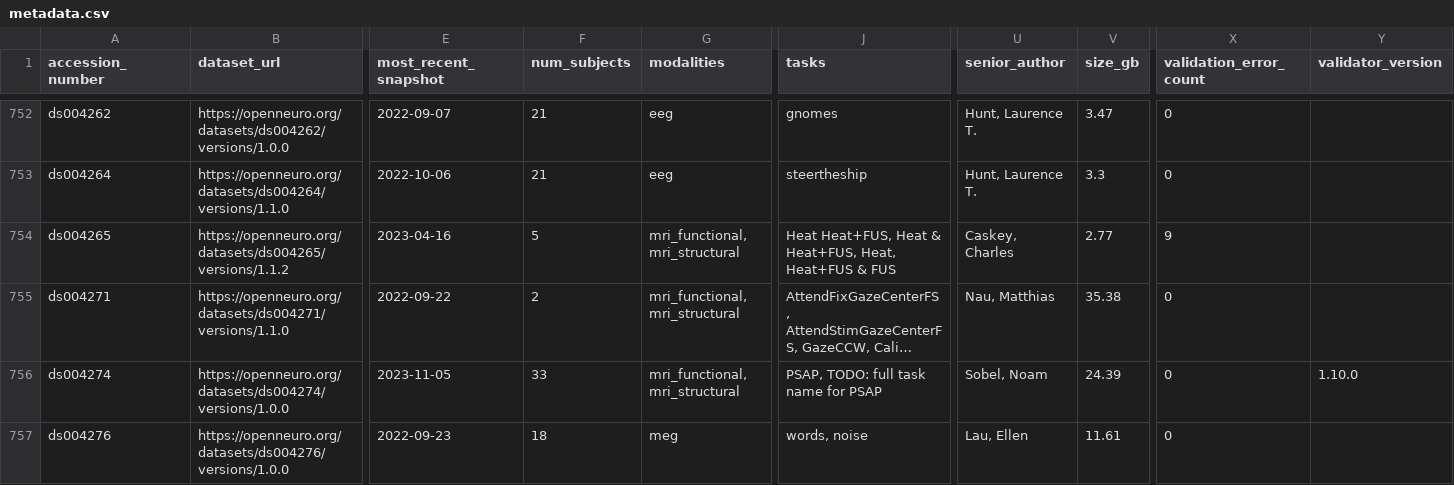
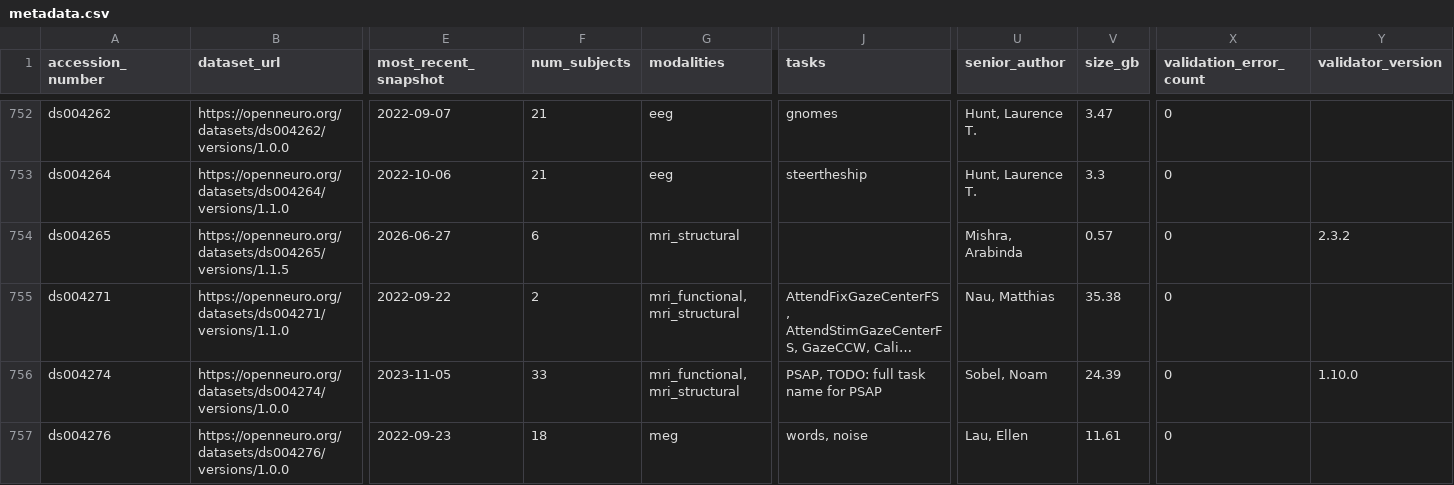
Before and after one commit to jbwexler/openneuro_metadata, a CSV file: metadata.csv, drawn as a sheet; only a part is shown, gaps mark what is left out; long unchanged cells end in …; the diff covers the shown part only; the diff names each change by its address in the sheet, - before the commit and + after, or states it on an @@ line.

```diff
--- a/metadata.csv
+++ b/metadata.csv
-B754 (dataset_url): https://openneuro.org/datasets/ds004265/versions/1.1.2
+B754 (dataset_url): https://openneuro.org/datasets/ds004265/versions/1.1.5
-E754 (most_recent_snapshot): 2023-04-16
+E754 (most_recent_snapshot): 2026-06-27
-F754 (num_subjects): 5
+F754 (num_subjects): 6
-G754 (modalities): mri_functional, mri_structural
+G754 (modalities): mri_structural
-J754 (tasks): Heat Heat+FUS, Heat & Heat+FUS, Heat, Heat+FUS & FUS
+J754 (tasks): (empty)
-U754 (senior_author): Caskey, Charles
+U754 (senior_author): Mishra, Arabinda
-V754 (size_gb): 2.77
+V754 (size_gb): 0.57
-X754 (validation_error_count): 9
+X754 (validation_error_count): 0
-Y754 (validator_version): (empty)
+Y754 (validator_version): 2.3.2
```
Also changed, not shown: 9 added rows and 20 edited cells elsewhere in this file.
